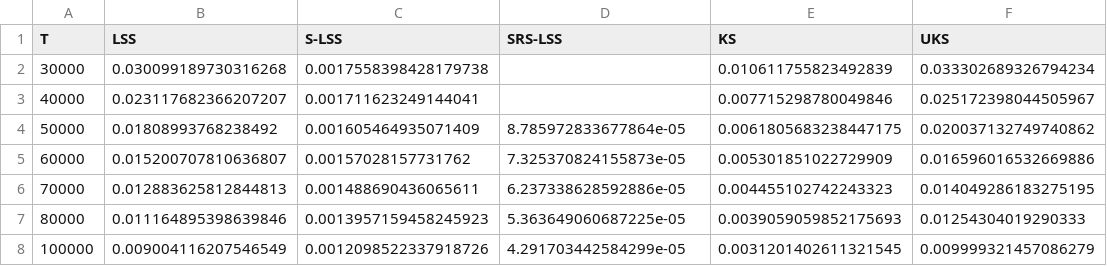
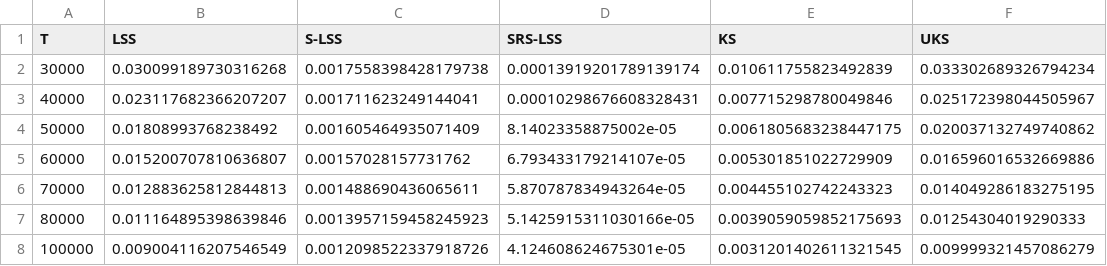
Before and after one commit to tim-pollmann/shapley-least-squares, a CSV file: data/ag.csv, drawn as a sheet.

```diff
--- a/data/ag.csv
+++ b/data/ag.csv
@@ -1,8 +1,8 @@
 T,LSS,S-LSS,SRS-LSS,KS,UKS
-30000,0.030099189730316268,0.0017558398428179738,,0.010611755823492839,0.033302689326794234
-40000,0.023117682366207207,0.001711623249144041,,0.007715298780049846,0.025172398044505967
-50000,0.01808993768238492,0.001605464935071409,8.785972833677864e-05,0.0061805683238447175,0.020037132749740862
-60000,0.015200707810636807,0.00157028157731762,7.325370824155873e-05,0.005301851022729909,0.016596016532669886
-70000,0.012883625812844813,0.001488690436065611,6.237338628592886e-05,0.004455102742243323,0.014049286183275195
-80000,0.011164895398639846,0.0013957159458245923,5.363649060687225e-05,0.0039059059852175693,0.01254304019290333
-100000,0.009004116207546549,0.0012098522337918726,4.291703442584299e-05,0.0031201402611321545,0.009999321457086279
+30000,0.030099189730316268,0.0017558398428179738,0.00013919201789139174,0.010611755823492839,0.033302689326794234
+40000,0.023117682366207207,0.001711623249144041,0.00010298676608328431,0.007715298780049846,0.025172398044505967
+50000,0.01808993768238492,0.001605464935071409,8.14023358875002e-05,0.0061805683238447175,0.020037132749740862
+60000,0.015200707810636807,0.00157028157731762,6.793433179214107e-05,0.005301851022729909,0.016596016532669886
+70000,0.012883625812844813,0.001488690436065611,5.870787834943264e-05,0.004455102742243323,0.014049286183275195
+80000,0.011164895398639846,0.0013957159458245923,5.1425915311030166e-05,0.0039059059852175693,0.01254304019290333
+100000,0.009004116207546549,0.0012098522337918726,4.124608624675301e-05,0.0031201402611321545,0.009999321457086279
```
Also changed, not shown: data/wvg_n.csv, data/wvg_u.csv, 3 other files.
